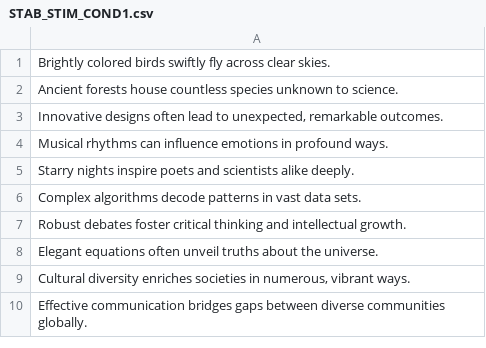
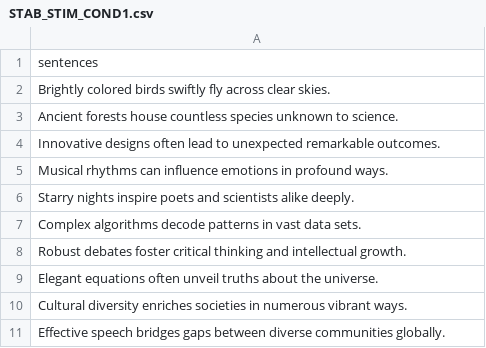
Before and after one commit to walterdych/Speaking-to-a-Beat-STAB-Task, a CSV file: stimuli/STAB_STIM_COND1.csv, drawn as a sheet.

```diff
--- a/stimuli/STAB_STIM_COND1.csv
+++ b/stimuli/STAB_STIM_COND1.csv
@@ -1,4 +1,5 @@
+sentences
 Brightly colored birds swiftly fly across clear skies.
 Ancient forests house countless species unknown to science.
-"Innovative designs often lead to unexpected, remarkable outcomes."
+Innovative designs often lead to unexpected remarkable outcomes.
 Musical rhythms can influence emotions in profound ways.
@@ -8,3 +9,3 @@ Robust debates foster critical thinking and intellectual growth.
 Elegant equations often unveil truths about the universe.
-"Cultural diversity enriches societies in numerous, vibrant ways."
-Effective communication bridges gaps between diverse communities globally.
+Cultural diversity enriches societies in numerous vibrant ways.
+Effective speech bridges gaps between diverse communities globally.
```
Also changed, not shown: stimuli/STAB_STIM_COND2.csv, 1 other file.
